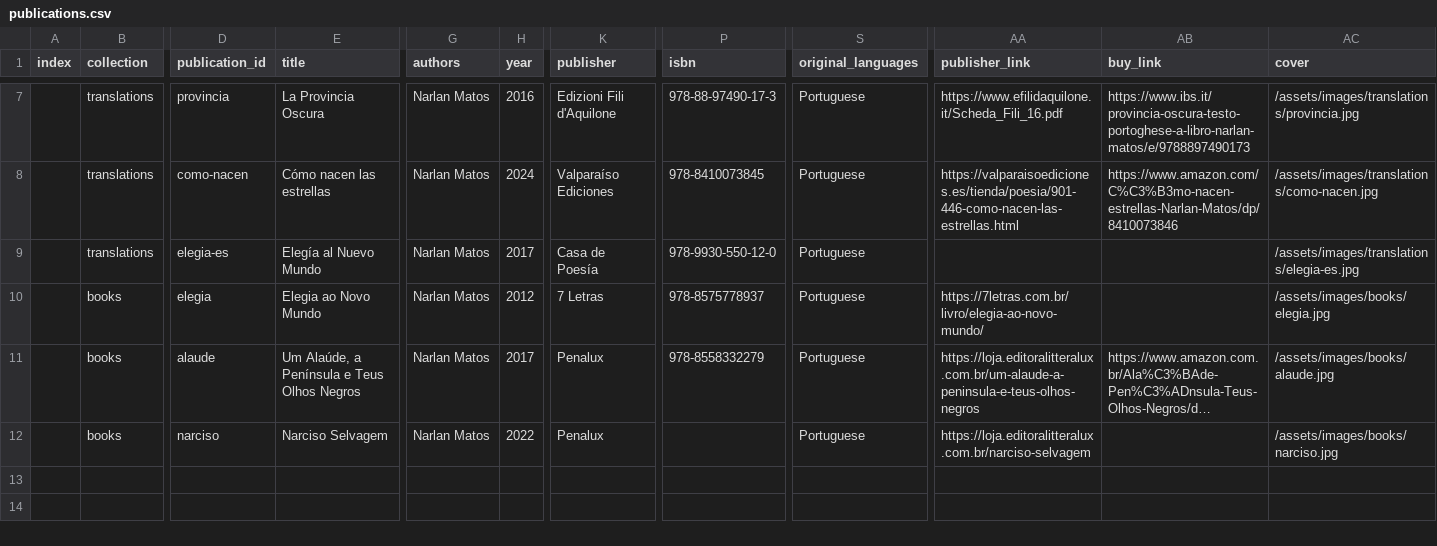
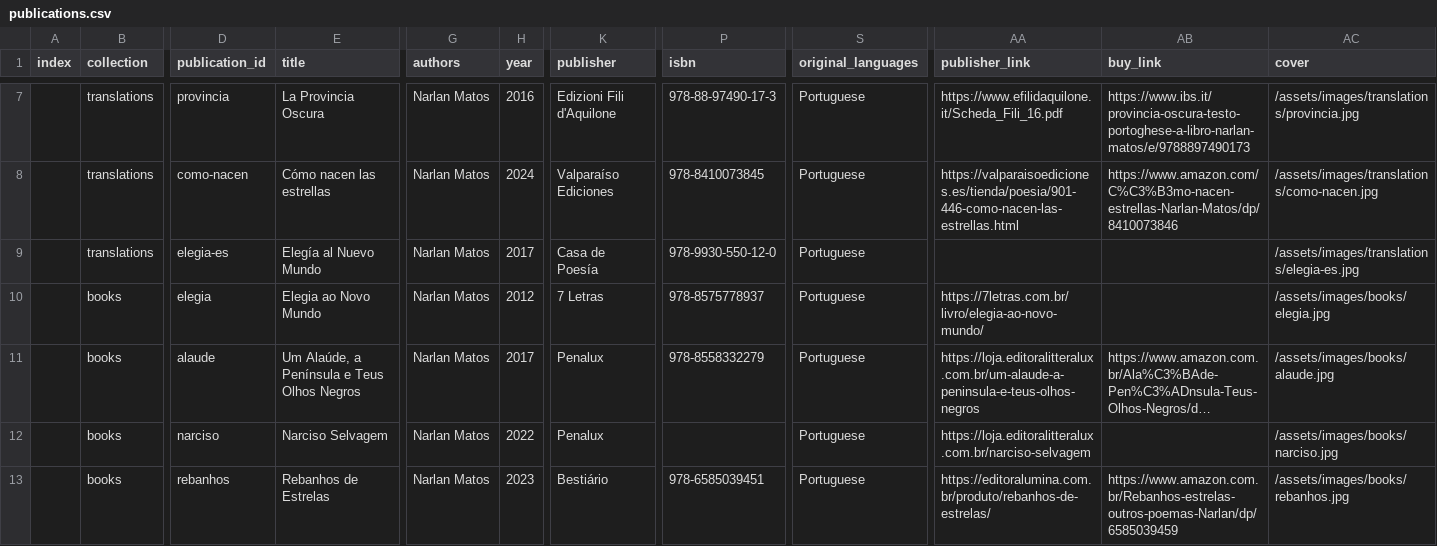
Before and after one commit to narlanmatos/narlanmatos.github.io, a CSV file: _data/publications.csv, drawn as a sheet; only a part is shown, gaps mark what is left out; long unchanged cells end in …; rows hold the shown columns only; the diff names each change by its address in the sheet, - before the commit and + after, or states it on an @@ line.

Commit message:
add rebanhos

```diff
--- a/_data/publications.csv
+++ b/_data/publications.csv
+row 13:  | books | rebanhos | Rebanhos de Estrelas | Narlan Matos | 2023 | Bestiário | 978-6585039451 | Portuguese | https://editoralumina.com.br/produto/rebanhos-de-estrelas/ | https://www.amazon.com.br/Rebanhos-estrelas-outros-poemas-Narlan/dp/6585039459 | /assets/images/books/rebanhos.jpg
```
Also changed, not shown: 1 other file.
